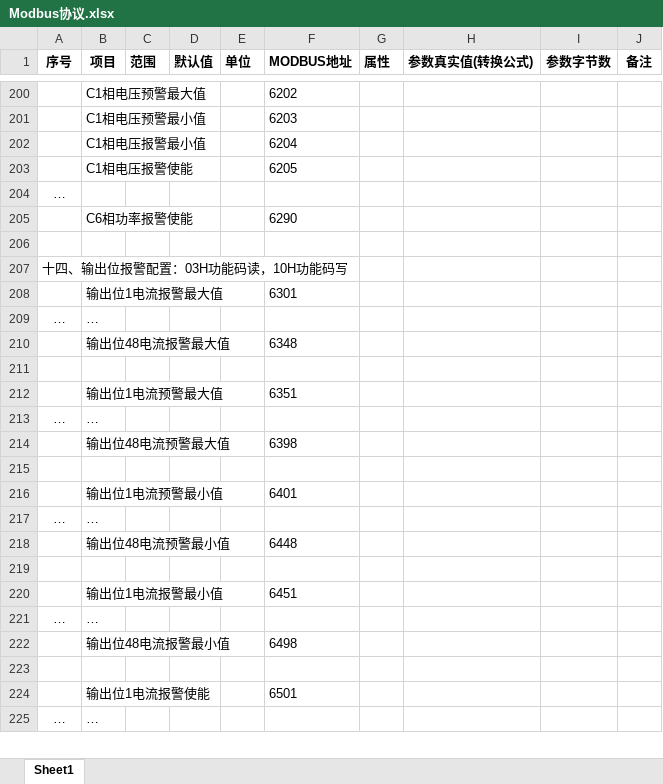
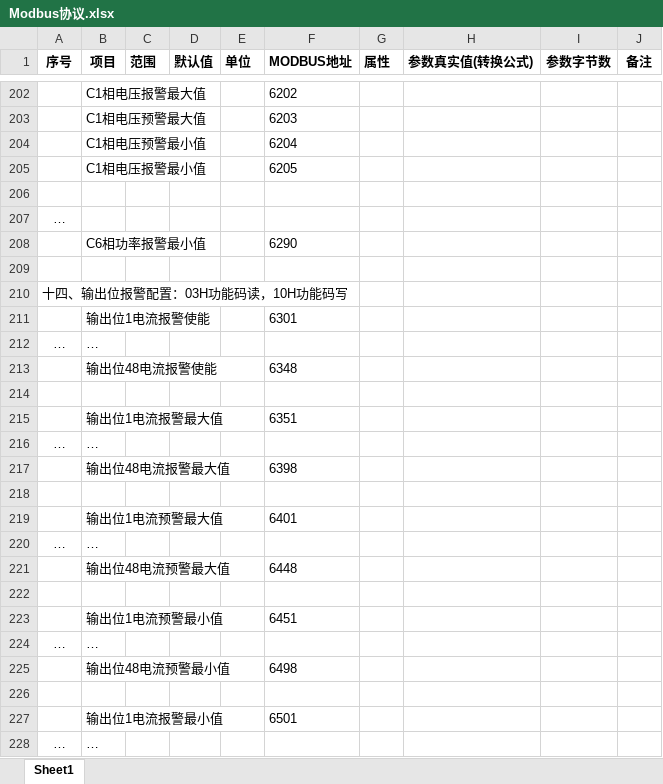
Before and after one commit to ChinaClever/MPro-App, an Excel workbook: doc/协议/Modbus协议.xlsx, sheet Sheet1, drawn as a sheet; only a part is shown, gaps mark what is left out; values as stored, in another font and other column widths than the file's, no borders; addresses are those after the commit; the diff covers the shown part only; the diff names each change by its address in the sheet, - before the commit and + after, or states it on an @@ line.

```diff
--- a/doc/协议/Modbus协议.xlsx (sheet Sheet1)
+++ b/doc/协议/Modbus协议.xlsx (sheet Sheet1)
-B202 (项目): C1相电压预警最大值
+B202 (项目): C1相电压报警最大值
-B203 (项目): C1相电压预警最小值
+B203 (项目): C1相电压预警最大值
-B204 (项目): C1相电压报警最小值
+B204 (项目): C1相电压预警最小值
-B205 (项目): C1相电压报警使能
+B205 (项目): C1相电压报警最小值
+row 206: (empty)
-B208 (项目): C6相功率报警使能
+B208 (项目): C6相功率报警最小值
-B211 (项目): 输出位1电流报警最大值
+B211 (项目): 输出位1电流报警使能
-B213 (项目): 输出位48电流报警最大值
+B213 (项目): 输出位48电流报警使能
-B215 (项目): 输出位1电流预警最大值
+B215 (项目): 输出位1电流报警最大值
-B217 (项目): 输出位48电流预警最大值
+B217 (项目): 输出位48电流报警最大值
-B219 (项目): 输出位1电流预警最小值
+B219 (项目): 输出位1电流预警最大值
-B221 (项目): 输出位48电流预警最小值
+B221 (项目): 输出位48电流预警最大值
-B223 (项目): 输出位1电流报警最小值
+B223 (项目): 输出位1电流预警最小值
-B225 (项目): 输出位48电流报警最小值
+B225 (项目): 输出位48电流预警最小值
-B227 (项目): 输出位1电流报警使能
+B227 (项目): 输出位1电流报警最小值
```
Also changed, not shown: 8 added rows, 5 removed rows, 1 moved row and 42 edited cells elsewhere in this sheet, 8 other files.
